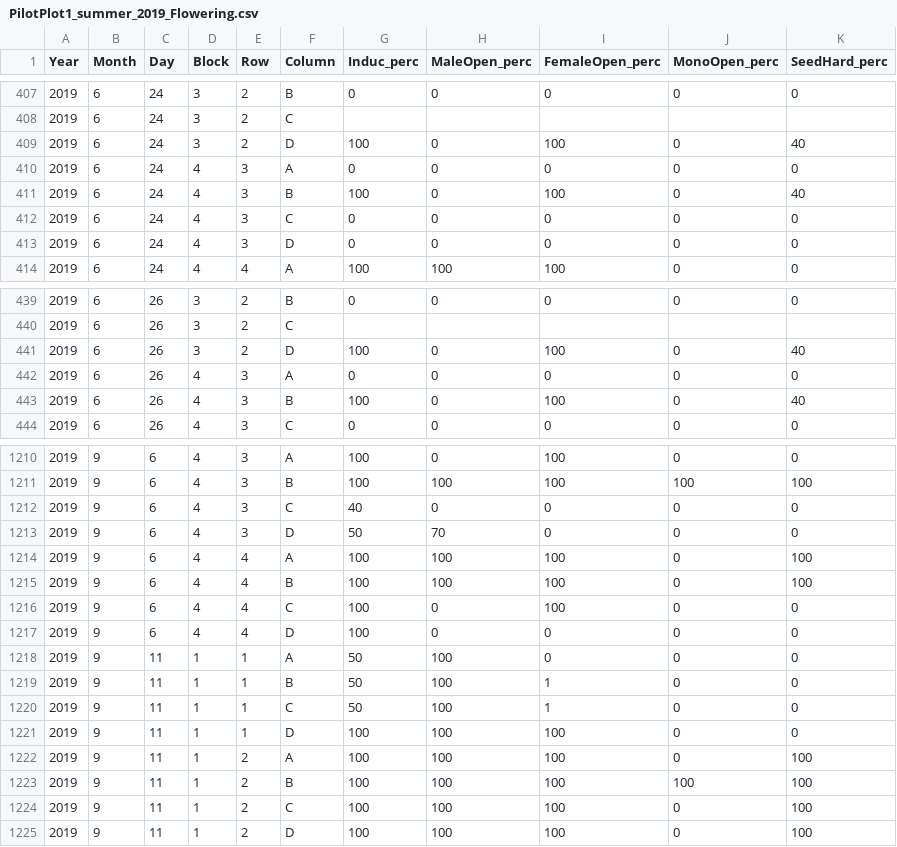
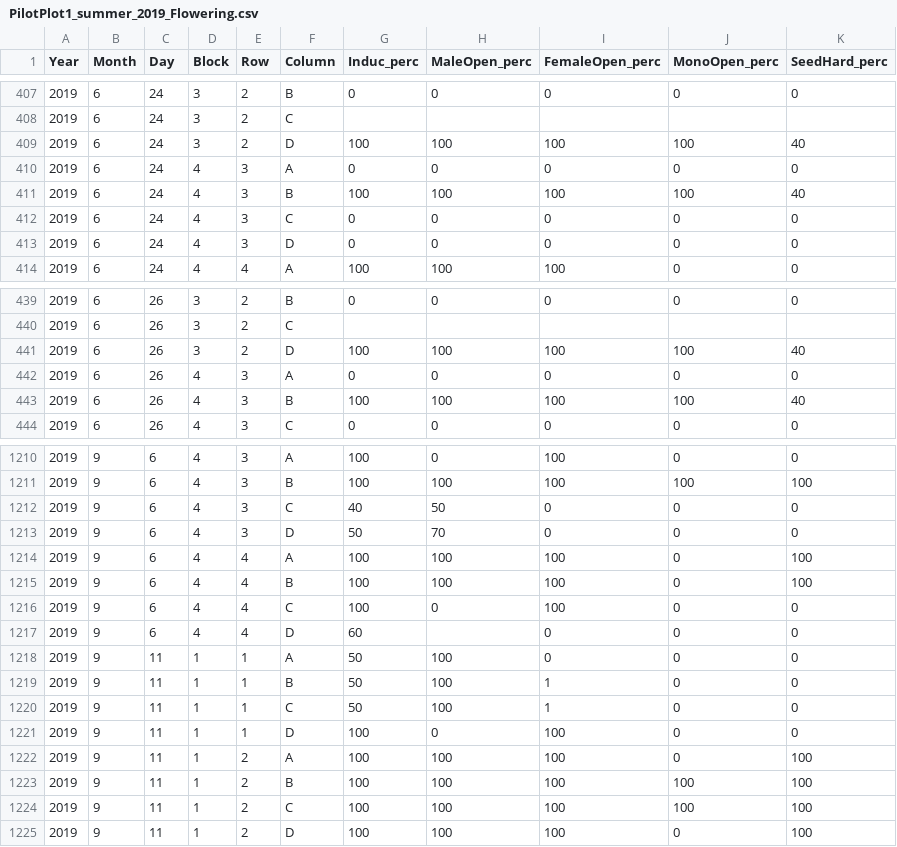
Before and after one commit to lmonserrate/ag-problems-semester, a CSV file: PilotPlot1_summer_2019_Flowering.csv, drawn as a sheet; only a part is shown, gaps mark what is left out; the diff covers the shown part only.

```diff
--- a/PilotPlot1_summer_2019_Flowering.csv
+++ b/PilotPlot1_summer_2019_Flowering.csv
@@ -408,5 +408,5 @@ Year,Month,Day,Block,Row,Column,Induc_perc,MaleOpen_perc,FemaleOpen_perc,MonoOpe
 2019,6,24,3,2,C,,,,,
-2019,6,24,3,2,D,100,0,100,0,40
+2019,6,24,3,2,D,100,100,100,100,40
 2019,6,24,4,3,A,0,0,0,0,0
-2019,6,24,4,3,B,100,0,100,0,40
+2019,6,24,4,3,B,100,100,100,100,40
 2019,6,24,4,3,C,0,0,0,0,0
@@ -440,5 +440,5 @@ Year,Month,Day,Block,Row,Column,Induc_perc,MaleOpen_perc,FemaleOpen_perc,MonoOpe
 2019,6,26,3,2,C,,,,,
-2019,6,26,3,2,D,100,0,100,0,40
+2019,6,26,3,2,D,100,100,100,100,40
 2019,6,26,4,3,A,0,0,0,0,0
-2019,6,26,4,3,B,100,0,100,0,40
+2019,6,26,4,3,B,100,100,100,100,40
 2019,6,26,4,3,C,0,0,0,0,0
@@ -1211,3 +1211,3 @@ Year,Month,Day,Block,Row,Column,Induc_perc,MaleOpen_perc,FemaleOpen_perc,MonoOpe
 2019,9,6,4,3,B,100,100,100,100,100
-2019,9,6,4,3,C,40,0,0,0,0
+2019,9,6,4,3,C,40,50,0,0,0
 2019,9,6,4,3,D,50,70,0,0,0
@@ -1216,3 +1216,3 @@ Year,Month,Day,Block,Row,Column,Induc_perc,MaleOpen_perc,FemaleOpen_perc,MonoOpe
 2019,9,6,4,4,C,100,0,100,0,0
-2019,9,6,4,4,D,100,0,0,0,0
+2019,9,6,4,4,D,60,,0,0,0
 2019,9,11,1,1,A,50,100,0,0,0
@@ -1220,6 +1220,6 @@ Year,Month,Day,Block,Row,Column,Induc_perc,MaleOpen_perc,FemaleOpen_perc,MonoOpe
 2019,9,11,1,1,C,50,100,1,0,0
-2019,9,11,1,1,D,100,100,100,0,0
+2019,9,11,1,1,D,100,0,100,0,0
 2019,9,11,1,2,A,100,100,100,0,100
 2019,9,11,1,2,B,100,100,100,100,100
-2019,9,11,1,2,C,100,100,100,0,100
+2019,9,11,1,2,C,100,100,100,100,100
 2019,9,11,1,2,D,100,100,100,0,100
```
Also changed, not shown: 117 edited cells elsewhere in this file, VarietyTrial1_summer_2019_Flowering.csv.
